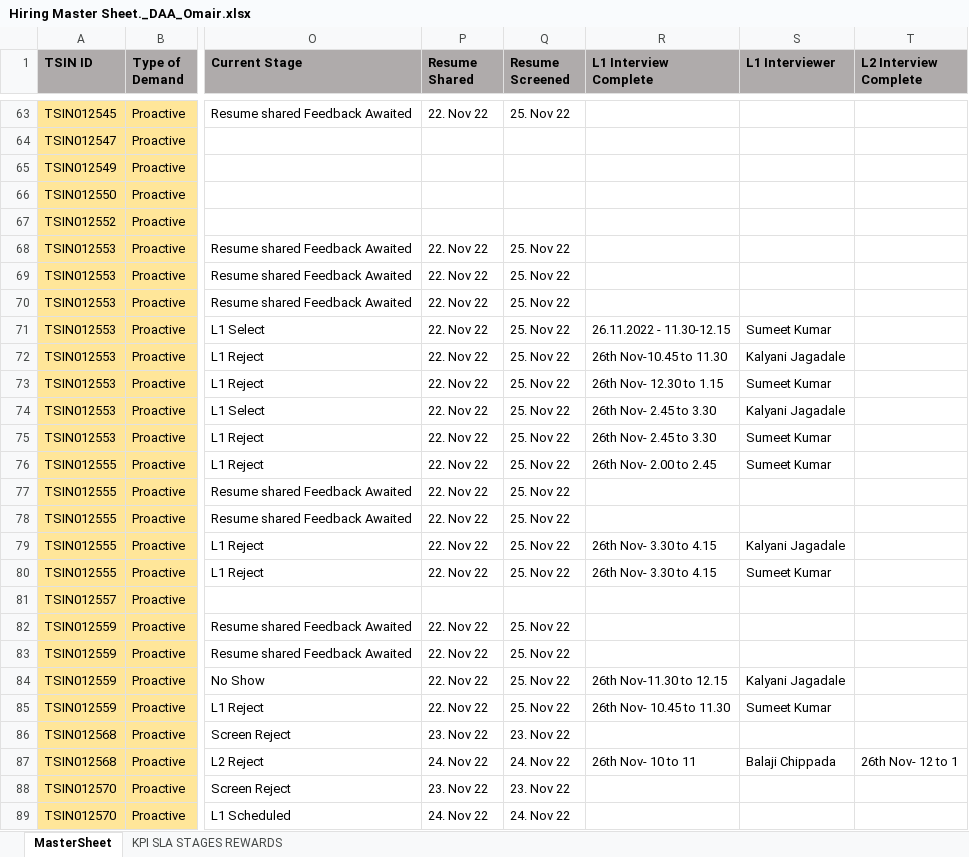
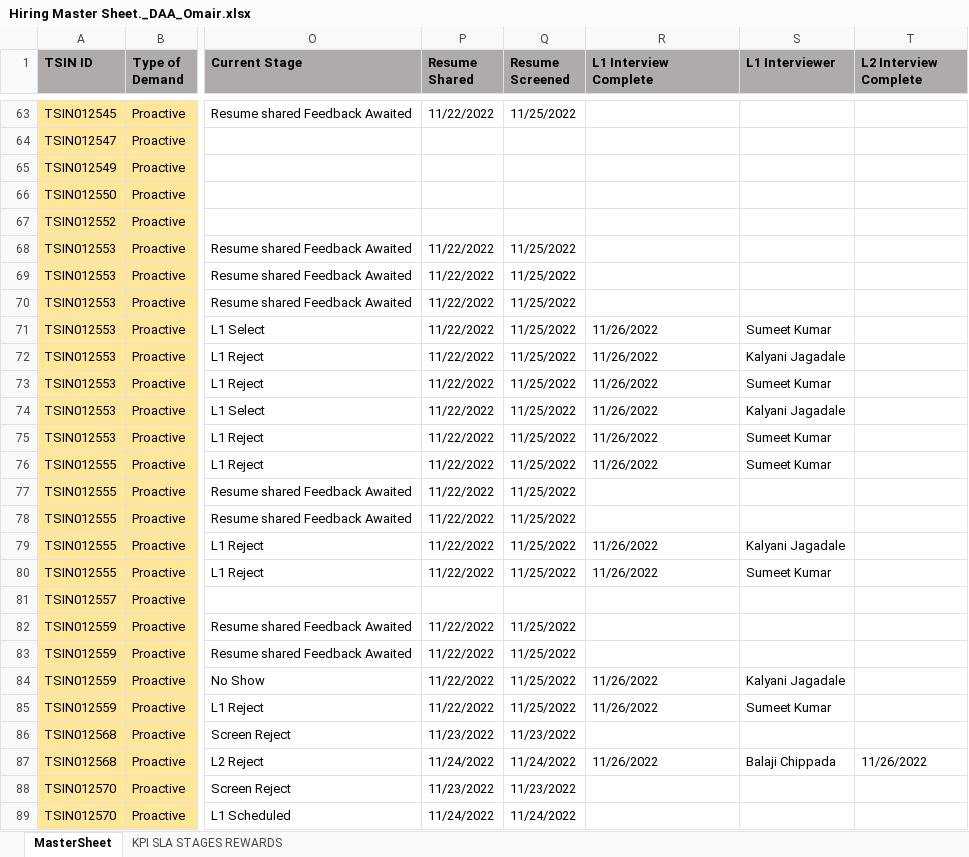
Before and after one commit to sona444/hiring-app, an Excel workbook: static/Hiring Master Sheet._DAA_Omair.xlsx, sheet MasterSheet, drawn as a sheet; only a part is shown, gaps mark what is left out; values as stored, in another font and other column widths than the file's, no borders; conditional formats not drawn; 1 other sheet too large or unreadable and not compared; the diff covers the shown part only; the diff names each change by its address in the sheet, - before the commit and + after, or states it on an @@ line.

```diff
--- a/static/Hiring Master Sheet._DAA_Omair.xlsx (sheet MasterSheet)
+++ b/static/Hiring Master Sheet._DAA_Omair.xlsx (sheet MasterSheet)
-P63 (Resume Shared): 22. Nov 22
+P63 (Resume Shared): 11/22/2022
-Q63 (Resume Screened): 25. Nov 22
+Q63 (Resume Screened): 11/25/2022
-P68:P80 (Resume Shared): 22. Nov 22
+P68:P80 (Resume Shared): 11/22/2022
-Q68:Q80 (Resume Screened): 25. Nov 22
+Q68:Q80 (Resume Screened): 11/25/2022
-R71 (L1 Interview Complete): 26.11.2022 - 11.30-12.15
+R71 (L1 Interview Complete): 11/26/2022
-R72 (L1 Interview Complete): 26th Nov-10.45 to 11.30
+R72 (L1 Interview Complete): 11/26/2022
-R73 (L1 Interview Complete): 26th Nov- 12.30 to 1.15
+R73 (L1 Interview Complete): 11/26/2022
-R74:R75 (L1 Interview Complete): 26th Nov- 2.45 to 3.30
+R74:R75 (L1 Interview Complete): 11/26/2022
-R76 (L1 Interview Complete): 26th Nov- 2.00 to 2.45
+R76 (L1 Interview Complete): 11/26/2022
-R79:R80 (L1 Interview Complete): 26th Nov- 3.30 to 4.15
+R79:R80 (L1 Interview Complete): 11/26/2022
-P82:P85 (Resume Shared): 22. Nov 22
+P82:P85 (Resume Shared): 11/22/2022
-Q82:Q85 (Resume Screened): 25. Nov 22
+Q82:Q85 (Resume Screened): 11/25/2022
-R84 (L1 Interview Complete): 26th Nov-11.30 to 12.15
+R84 (L1 Interview Complete): 11/26/2022
-R85 (L1 Interview Complete): 26th Nov- 10.45 to 11.30
+R85 (L1 Interview Complete): 11/26/2022
-P86 (Resume Shared): 23. Nov 22
+P86 (Resume Shared): 11/23/2022
-Q86 (Resume Screened): 23. Nov 22
+Q86 (Resume Screened): 11/23/2022
-P87 (Resume Shared): 24. Nov 22
+P87 (Resume Shared): 11/24/2022
-Q87 (Resume Screened): 24. Nov 22
+Q87 (Resume Screened): 11/24/2022
-R87 (L1 Interview Complete): 26th Nov- 10 to 11
+R87 (L1 Interview Complete): 11/26/2022
-T87 (L2 Interview Complete): 26th Nov- 12 to 1
+T87 (L2 Interview Complete): 11/26/2022
-P88 (Resume Shared): 23. Nov 22
+P88 (Resume Shared): 11/23/2022
-Q88 (Resume Screened): 23. Nov 22
+Q88 (Resume Screened): 11/23/2022
-P89 (Resume Shared): 24. Nov 22
+P89 (Resume Shared): 11/24/2022
-Q89 (Resume Screened): 24. Nov 22
+Q89 (Resume Screened): 11/24/2022
```
Also changed, not shown: 260 edited cells elsewhere in this sheet, 18 other files.
